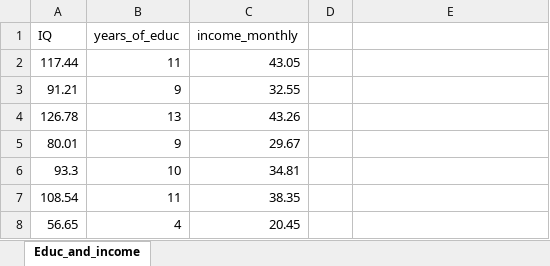
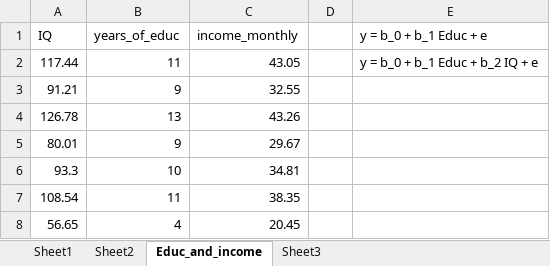
Before and after one commit to christianvedels/Introductory_statistics, an Excel workbook: Lecture 13 - Multiple regression/Examples/Educ_and_income.xlsx, sheet Educ_and_income, drawn as a sheet; only a part is shown; values as stored, in another font and other column widths than the file's, no borders; the diff names each change by its address in the sheet, - before the commit and + after, or states it on an @@ line.

```diff
--- a/Lecture 13 - Multiple regression/Examples/Educ_and_income.xlsx (sheet Educ_and_income)
+++ b/Lecture 13 - Multiple regression/Examples/Educ_and_income.xlsx (sheet Educ_and_income)
+sheet tab: Sheet1
+sheet tab: Sheet2
+sheet tab: Sheet3
-E1: (empty)
+E1: y = b_0 + b_1 Educ + e
-E2 (y = b_0 + b_1 Educ + e): (empty)
+E2 (y = b_0 + b_1 Educ + e): y = b_0 + b_1 Educ + b_2 IQ + e
```
Also changed, not shown: Lecture 13 - Multiple regression/Examples/Galton_regressions.xlsx, Lecture 13 - Multiple regression/Examples/Ice_cream_kills.xlsx, 34 other files.
